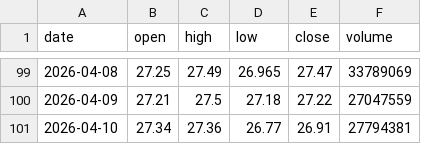
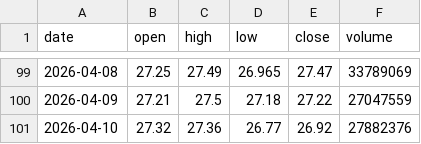
Before and after one commit to e-bales/ml-design-7075, a CSV file: data/raw/PFE/prices_daily.csv, drawn as a sheet; only a part is shown, gaps mark what is left out.

Commit message:
Drew data for VISA, pfizer, and walmart

```diff
--- a/data/raw/PFE/prices_daily.csv
+++ b/data/raw/PFE/prices_daily.csv
@@ -100,2 +100,2 @@ date,open,high,low,close,volume
 2026-04-09,27.21,27.5,27.18,27.22,27047559
-2026-04-10,27.34,27.36,26.77,26.91,27794381
+2026-04-10,27.32,27.36,26.77,26.92,27882376
```
Also changed, not shown: data/raw/V/prices_daily.csv, data/raw/WMT/prices_daily.csv, 2 other files.
